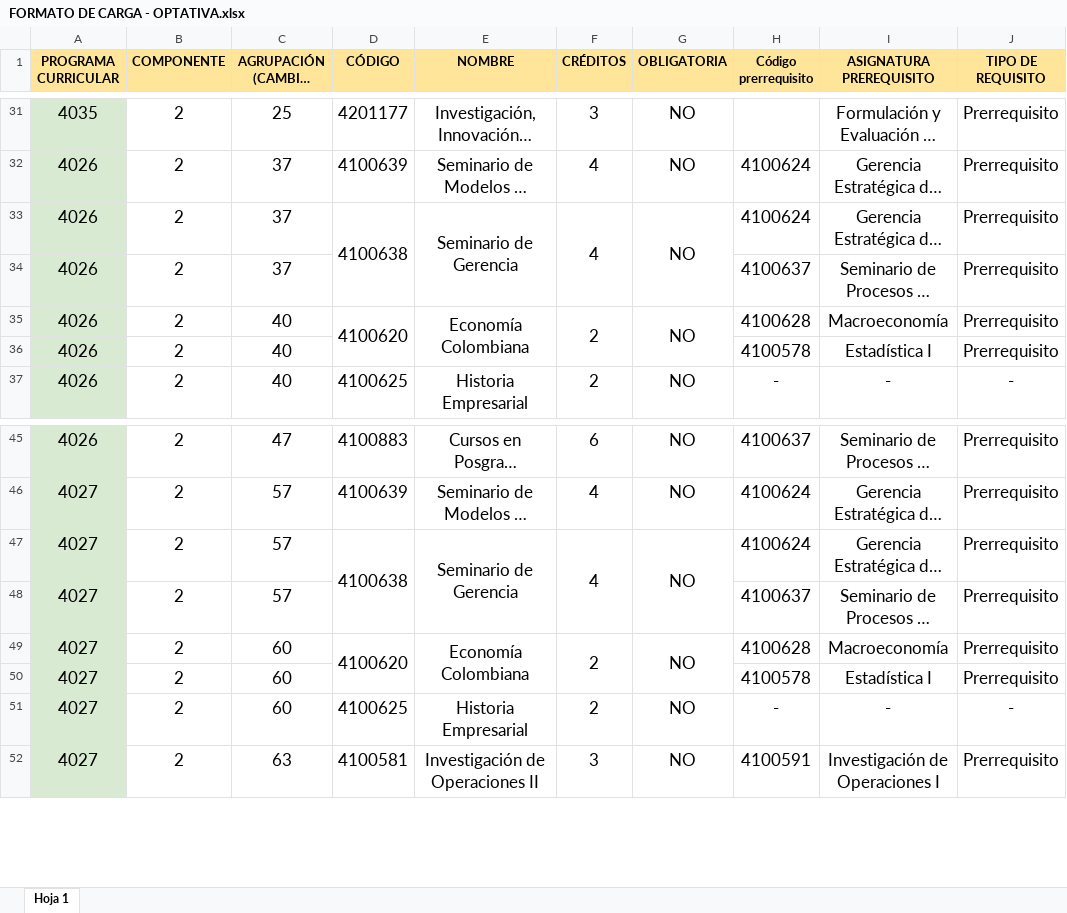
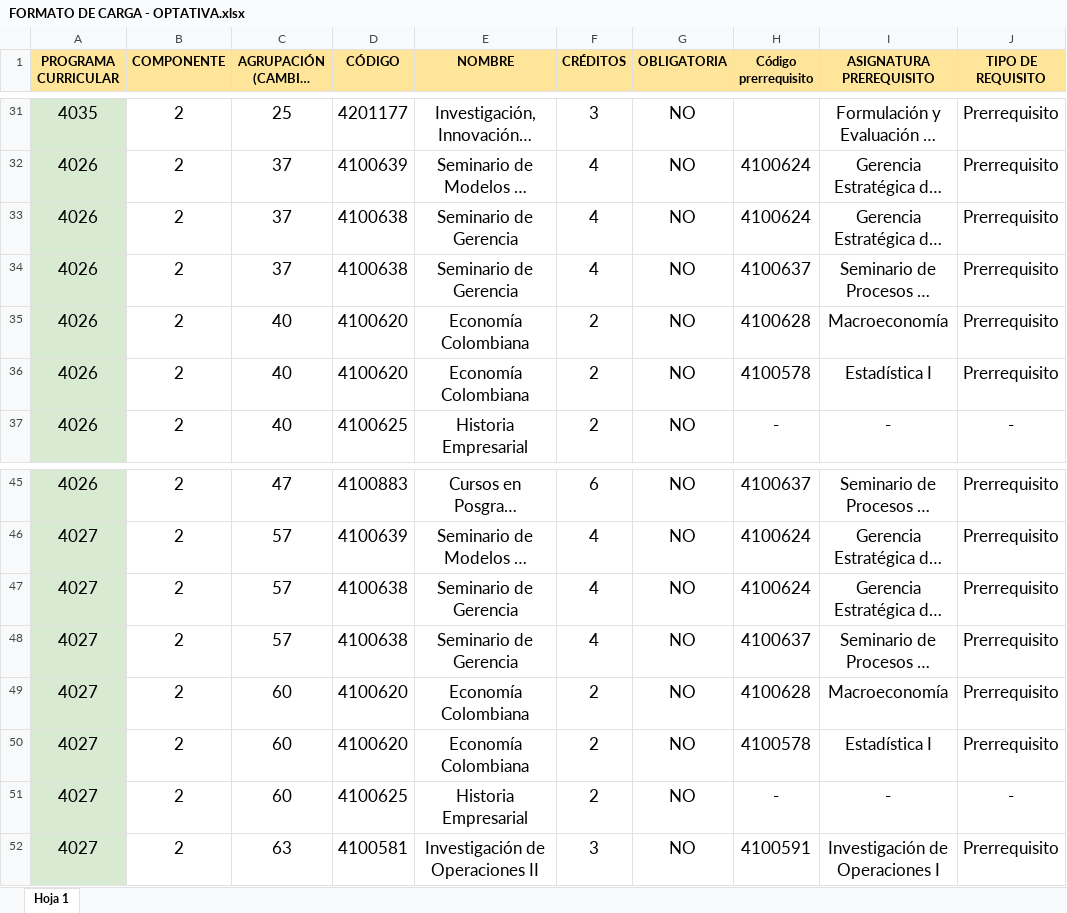
Before and after one commit to akunot/Proyecto-Mallas, an Excel workbook: files_tests/FORMATO DE CARGA - OPTATIVA.xlsx, sheet Hoja 1, drawn as a sheet; only a part is shown, gaps mark what is left out; long unchanged cells end in …; values as stored, in another font and other column widths than the file's, no borders; charts and pictures not drawn; the diff covers the shown part only; the diff names each change by its address in the sheet, - before the commit and + after, or states it on an @@ line.

```diff
--- a/files_tests/FORMATO DE CARGA - OPTATIVA.xlsx (sheet Hoja 1)
+++ b/files_tests/FORMATO DE CARGA - OPTATIVA.xlsx (sheet Hoja 1)
-D33:D34 merged
-E33:E34 merged
-F33:F34 merged
-G33:G34 merged
-D34 (CÓDIGO): (empty)
+D34 (CÓDIGO): 4100638
-E34 (NOMBRE): (empty)
+E34 (NOMBRE): Seminario de Gerencia
-F34 (CRÉDITOS): (empty)
+F34 (CRÉDITOS): 4
-G34 (OBLIGATORIA): (empty)
+G34 (OBLIGATORIA): NO
-D35:D36 merged
-E35:E36 merged
-F35:F36 merged
-G35:G36 merged
-D36 (CÓDIGO): (empty)
+D36 (CÓDIGO): 4100620
-E36 (NOMBRE): (empty)
+E36 (NOMBRE): Economía Colombiana
-F36 (CRÉDITOS): (empty)
+F36 (CRÉDITOS): 2
-G36 (OBLIGATORIA): (empty)
+G36 (OBLIGATORIA): NO
-D47:D48 merged
-E47:E48 merged
-F47:F48 merged
-G47:G48 merged
-D48 (CÓDIGO): (empty)
+D48 (CÓDIGO): 4100638
-E48 (NOMBRE): (empty)
+E48 (NOMBRE): Seminario de Gerencia
-F48 (CRÉDITOS): (empty)
+F48 (CRÉDITOS): 4
-G48 (OBLIGATORIA): (empty)
+G48 (OBLIGATORIA): NO
-D49:D50 merged
-E49:E50 merged
-F49:F50 merged
-G49:G50 merged
-D50 (CÓDIGO): (empty)
+D50 (CÓDIGO): 4100620
-E50 (NOMBRE): (empty)
+E50 (NOMBRE): Economía Colombiana
-F50 (CRÉDITOS): (empty)
+F50 (CRÉDITOS): 2
-G50 (OBLIGATORIA): (empty)
+G50 (OBLIGATORIA): NO
```
Also changed, not shown: 20 edited cells, cell formats and merged cells elsewhere in this sheet, files_tests/FORMATO DE CARGA - ADM. DE EMPRESAS (N).xlsx, 21 other files.
